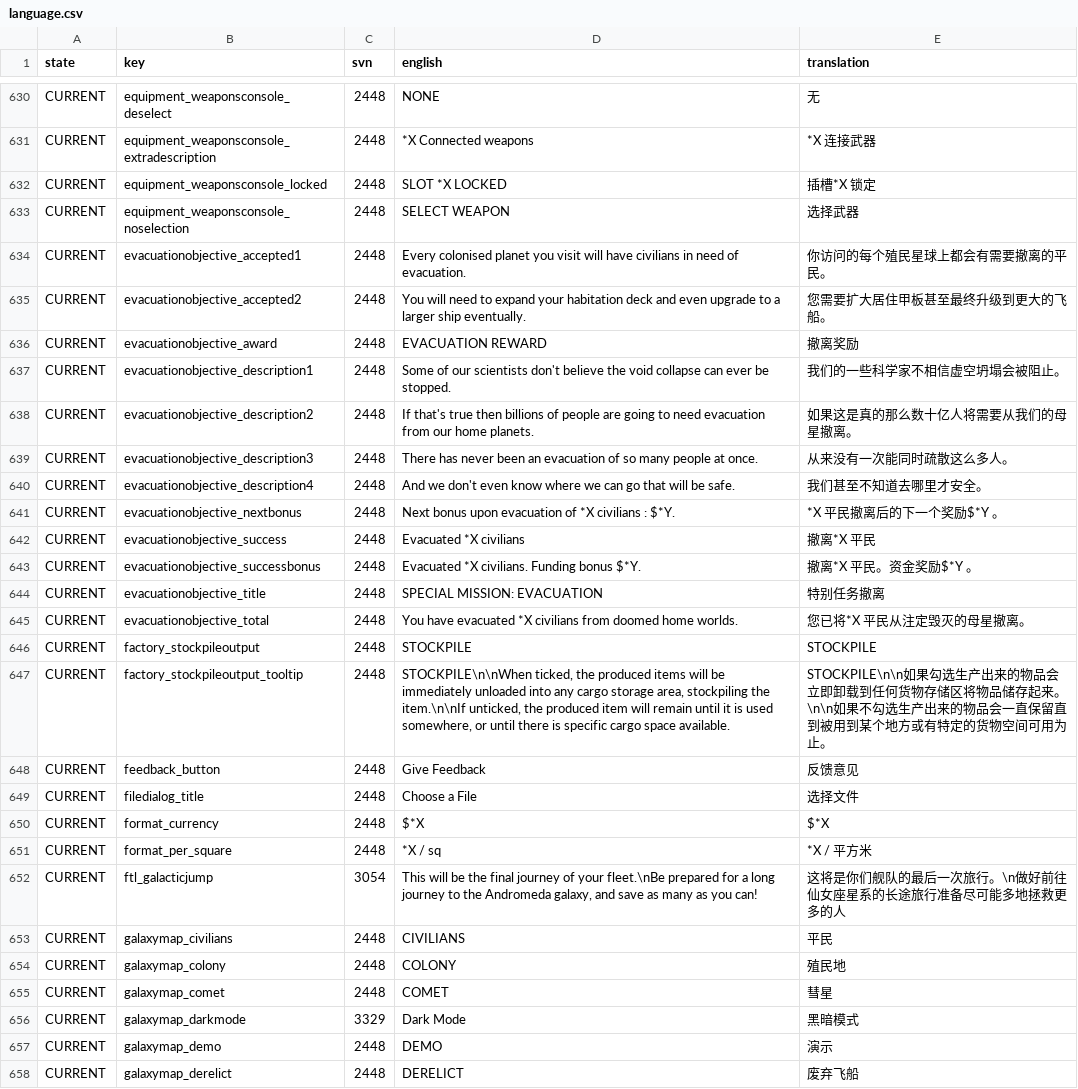
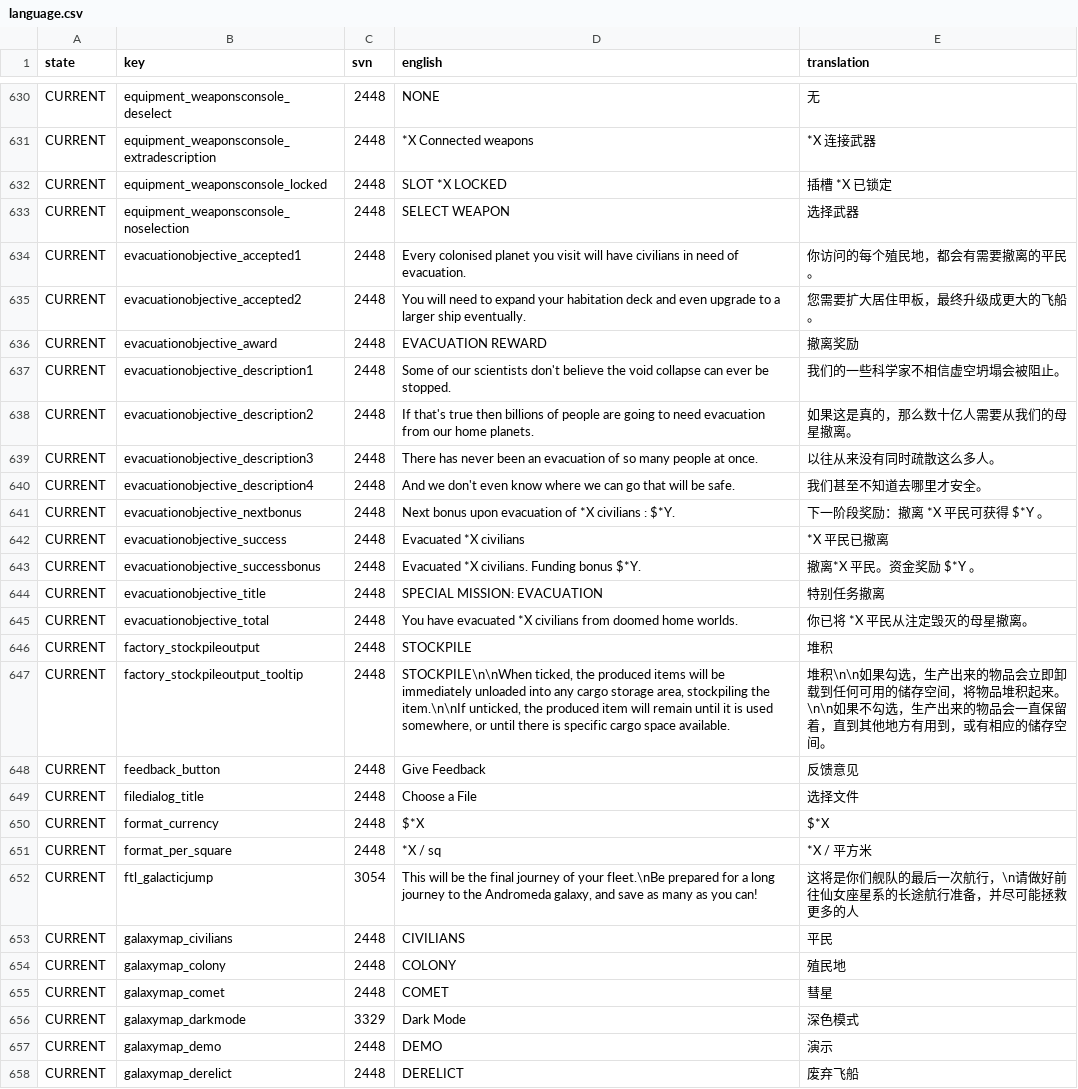
Before and after one commit to Qionglu735/LastStarshipTranslations, a CSV file: latest/data/language/chinese_simplified/language.csv, drawn as a sheet; only a part is shown, gaps mark what is left out; the diff covers the shown part only.

Commit message:
feat: translations refine for Deep Space Industrialists, language key from E to L

```diff
--- a/latest/data/language/chinese_simplified/language.csv
+++ b/latest/data/language/chinese_simplified/language.csv
@@ -631,18 +631,18 @@ CURRENT,equipment_weaponsconsole_deselect,2448,NONE,无
 CURRENT,equipment_weaponsconsole_extradescription,2448,"*X Connected weapons","*X 连接武器"
-CURRENT,equipment_weaponsconsole_locked,2448,"SLOT *X LOCKED","插槽*X 锁定"
+CURRENT,equipment_weaponsconsole_locked,2448,"SLOT *X LOCKED","插槽 *X 已锁定"
 CURRENT,equipment_weaponsconsole_noselection,2448,"SELECT WEAPON",选择武器
-CURRENT,evacuationobjective_accepted1,2448,"Every colonised planet you visit will have civilians in need of evacuation.",你访问的每个殖民星球上都会有需要撤离的平民。
-CURRENT,evacuationobjective_accepted2,2448,"You will need to expand your habitation deck and even upgrade to a larger ship eventually.",您需要扩大居住甲板甚至最终升级到更大的飞船。
+CURRENT,evacuationobjective_accepted1,2448,"Every colonised planet you visit will have civilians in need of evacuation.",你访问的每个殖民地，都会有需要撤离的平民。
+CURRENT,evacuationobjective_accepted2,2448,"You will need to expand your habitation deck and even upgrade to a larger ship eventually.",您需要扩大居住甲板，最终升级成更大的飞船。
 CURRENT,evacuationobjective_award,2448,"EVACUATION REWARD",撤离奖励
 CURRENT,evacuationobjective_description1,2448,"Some of our scientists don't believe the void collapse can ever be stopped.",我们的一些科学家不相信虚空坍塌会被阻止。
-CURRENT,evacuationobjective_description2,2448,"If that's true then billions of people are going to need evacuation from our home planets.",如果这是真的那么数十亿人将需要从我们的母星撤离。
-CURRENT,evacuationobjective_description3,2448,"There has never been an evacuation of so many people at once.",从来没有一次能同时疏散这么多人。
+CURRENT,evacuationobjective_description2,2448,"If that's true then billions of people are going to need evacuation from our home planets.",如果这是真的，那么数十亿人需要从我们的母星撤离。
+CURRENT,evacuationobjective_description3,2448,"There has never been an evacuation of so many people at once.",以往从来没有同时疏散这么多人。
 CURRENT,evacuationobjective_description4,2448,"And we don't even know where we can go that will be safe.",我们甚至不知道去哪里才安全。
-CURRENT,evacuationobjective_nextbonus,2448,"Next bonus upon evacuation of *X civilians : $*Y.","*X 平民撤离后的下一个奖励$*Y 。"
-CURRENT,evacuationobjective_success,2448,"Evacuated *X civilians","撤离*X 平民"
-CURRENT,evacuationobjective_successbonus,2448,"Evacuated *X civilians. Funding bonus $*Y.","撤离*X 平民。资金奖励$*Y 。"
+CURRENT,evacuationobjective_nextbonus,2448,"Next bonus upon evacuation of *X civilians : $*Y.","下一阶段奖励：撤离 *X 平民可获得 $*Y 。"
+CURRENT,evacuationobjective_success,2448,"Evacuated *X civilians","*X 平民已撤离"
+CURRENT,evacuationobjective_successbonus,2448,"Evacuated *X civilians. Funding bonus $*Y.","撤离*X 平民。资金奖励 $*Y 。"
 CURRENT,evacuationobjective_title,2448,"SPECIAL MISSION: EVACUATION",特别任务撤离
-CURRENT,evacuationobjective_total,2448,"You have evacuated *X civilians from doomed home worlds.","您已将*X 平民从注定毁灭的母星撤离。"
-CURRENT,factory_stockpileoutput,2448,STOCKPILE,STOCKPILE
-CURRENT,factory_stockpileoutput_tooltip,2448,"STOCKPILE\n\nWhen ticked, the produced items will be immediately unloaded into any cargo storage area, stockpiling the item.\n\nIf unticked, the produced item will remain until it is used somewhere, or until there is specific cargo space available.","STOCKPILE\n\n如果勾选生产出来的物品会立即卸载到任何货物存储区将物品储存起来。\n\n如果不勾选生产出来的物品会一直保留直到被用到某个地方或有特定的货物空间可用为止。"
+CURRENT,evacuationobjective_total,2448,"You have evacuated *X civilians from doomed home worlds.","你已将 *X 平民从注定毁灭的母星撤离。"
+CURRENT,factory_stockpileoutput,2448,STOCKPILE,堆积
+CURRENT,factory_stockpileoutput_tooltip,2448,"STOCKPILE\n\nWhen ticked, the produced items will be immediately unloaded into any cargo storage area, stockpiling the item.\n\nIf unticked, the produced item will remain until it is used somewhere, or until there is specific cargo space available.","堆积\n\n如果勾选，生产出来的物品会立即卸载到任何可用的储存空间，将物品堆积起来。\n\n如果不勾选，生产出来的物品会一直保留着，直到其他地方有用到，或有相应的储存空间。"
 CURRENT,feedback_button,2448,"Give Feedback",反馈意见
@@ -651,3 +651,3 @@ CURRENT,format_currency,2448,$*X,$*X
 CURRENT,format_per_square,2448,"*X / sq","*X / 平方米"
-CURRENT,ftl_galacticjump,3054,"This will be the final journey of your fleet.\nBe prepared for a long journey to the Andromeda galaxy, and save as many as you can!","这将是你们舰队的最后一次旅行。\n做好前往仙女座星系的长途旅行准备尽可能多地拯救更多的人"
+CURRENT,ftl_galacticjump,3054,"This will be the final journey of your fleet.\nBe prepared for a long journey to the Andromeda galaxy, and save as many as you can!","这将是你们舰队的最后一次航行，\n请做好前往仙女座星系的长途航行准备，并尽可能拯救更多的人"
 CURRENT,galaxymap_civilians,2448,CIVILIANS,平民
@@ -655,3 +655,3 @@ CURRENT,galaxymap_colony,2448,COLONY,殖民地
 CURRENT,galaxymap_comet,2448,COMET,彗星
-CURRENT,galaxymap_darkmode,3329,"Dark Mode",黑暗模式
+CURRENT,galaxymap_darkmode,3329,"Dark Mode",深色模式
 CURRENT,galaxymap_demo,2448,DEMO,演示
```
Also changed, not shown: 132 edited cells elsewhere in this file.
